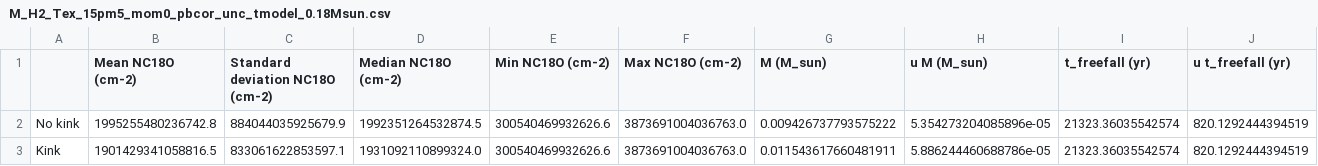
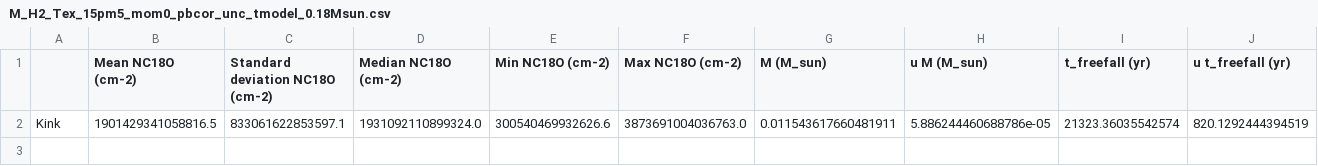
Before and after one commit to tere-valdivia/Per-emb-50_results, a CSV file: analysis/M_H2_Tex_15pm5_mom0_pbcor_unc_tmodel_0.18Msun.csv, drawn as a sheet; only a part is shown; rows hold the shown columns only; the diff names each change by its address in the sheet, - before the commit and + after, or states it on an @@ line.

```diff
--- a/analysis/M_H2_Tex_15pm5_mom0_pbcor_unc_tmodel_0.18Msun.csv
+++ b/analysis/M_H2_Tex_15pm5_mom0_pbcor_unc_tmodel_0.18Msun.csv
-row 2: No kink | 1995255480236742.8 | 884044035925679.9 | 1992351264532874.5 | 300540469932626.6 | 3873691004036763.0 | 0.009426737793575222 | 5.354273204085896e-05 | 21323.36035542574 | 820.1292444394519
```
Also changed, not shown: analysis/M_H2_Tex_15pm5_mom0_pbcor_unc_tmodel_0.39Msun.csv, analysis/M_Mdot_Tex_15pm5_mom0_pbcor_rolledbin_unc_tmodel_Menv_0.39Msun.csv, 20 other files.
